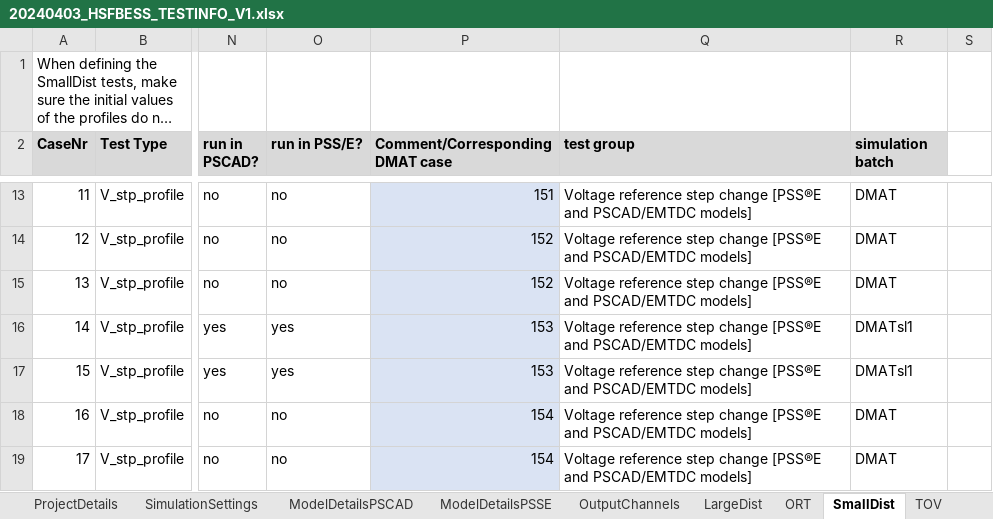
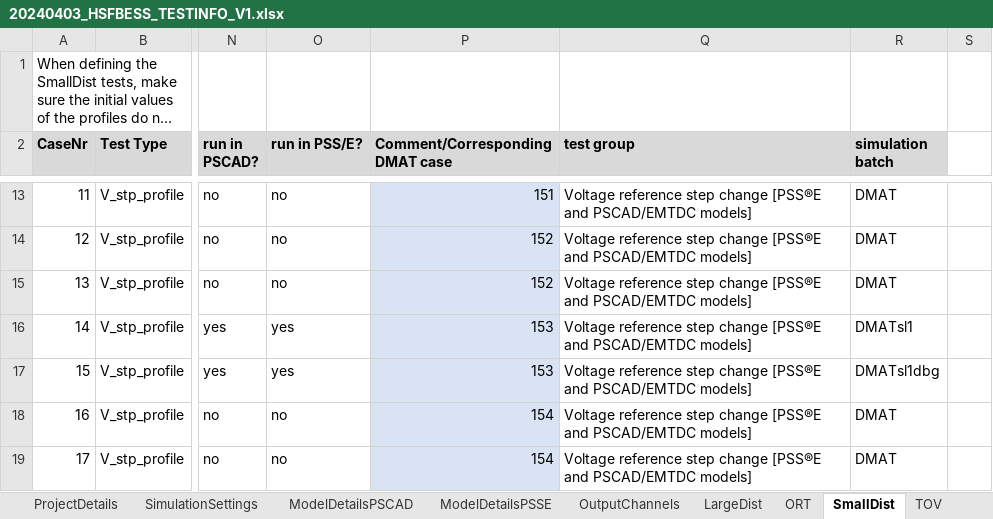
Before and after one commit to Mojtaba-jabbarii/HorshamLatest, an Excel workbook: test_scenario_definitions/20240403_HSFBESS_TESTINFO_V1.xlsx, sheet SmallDist, drawn as a sheet; only a part is shown, gaps mark what is left out; long unchanged cells end in …; values as stored, in another font and other column widths than the file's, no borders; conditional formats not drawn; 1 other sheet too large or unreadable and not compared; the diff names each change by its address in the sheet, - before the commit and + after, or states it on an @@ line.

```diff
--- a/test_scenario_definitions/20240403_HSFBESS_TESTINFO_V1.xlsx (sheet SmallDist)
+++ b/test_scenario_definitions/20240403_HSFBESS_TESTINFO_V1.xlsx (sheet SmallDist)
-R17 (simulation batch): DMATsl1
+R17 (simulation batch): DMATsl1dbg
```
Also changed, not shown: sheet OutputChannels, sheet ModelDetailsPSSE, sheet LargeDist, 8 other files.
